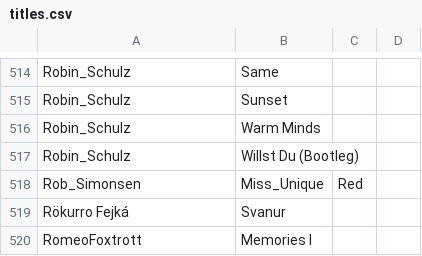
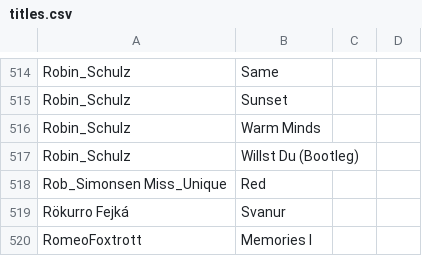
Before and after one commit to alegaballo/Tools, a CSV file: playlist_creator/titles.csv, drawn as a sheet; only a part is shown, gaps mark what is left out.

Commit message:
Update titles.csv

```diff
--- a/playlist_creator/titles.csv
+++ b/playlist_creator/titles.csv
@@ -517,3 +517,3 @@ Robin_Schulz, Warm Minds
 Robin_Schulz, Willst Du (Bootleg)
-Rob_Simonsen, Miss_Unique, Red
+Rob_Simonsen Miss_Unique, Red
 Rökurro Fejká, Svanur
```
